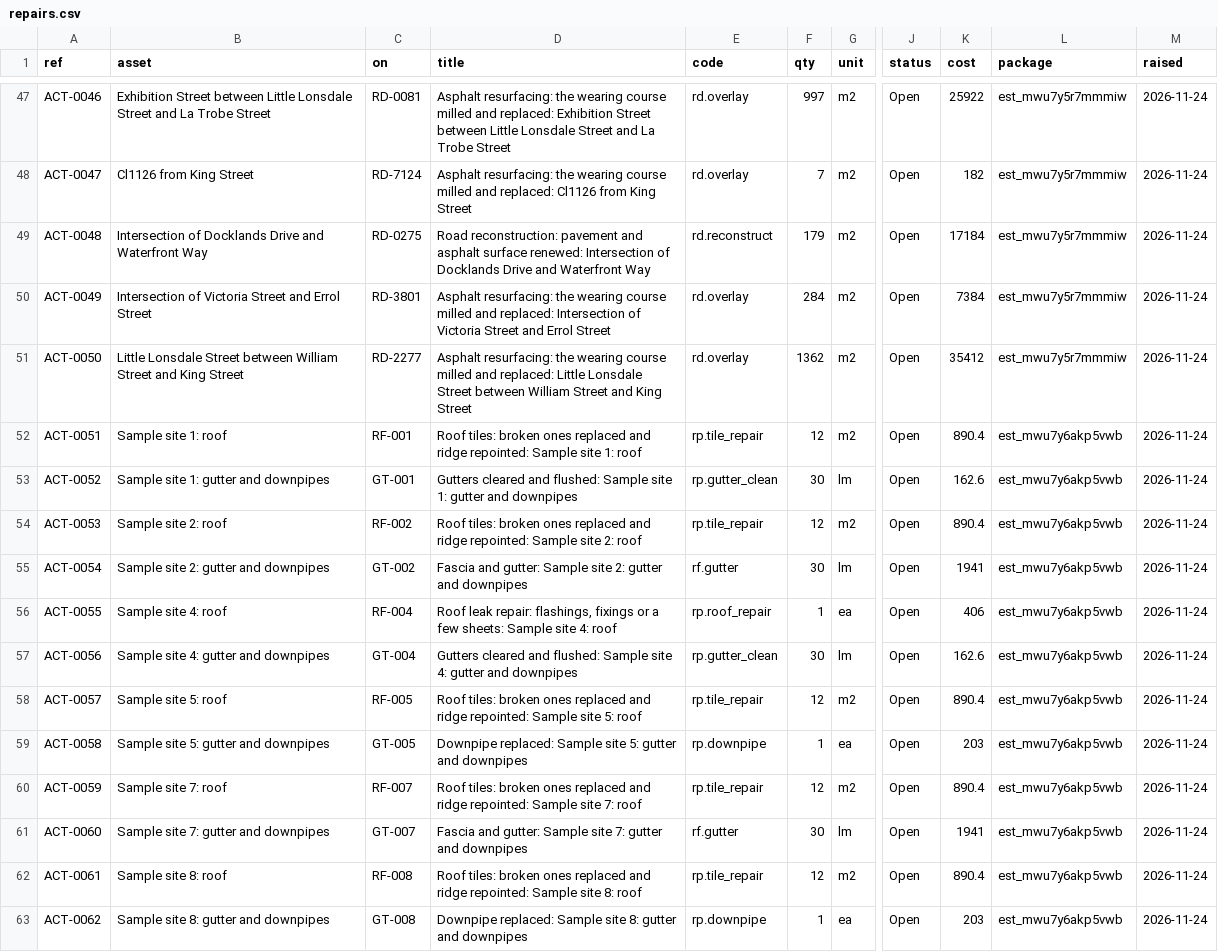
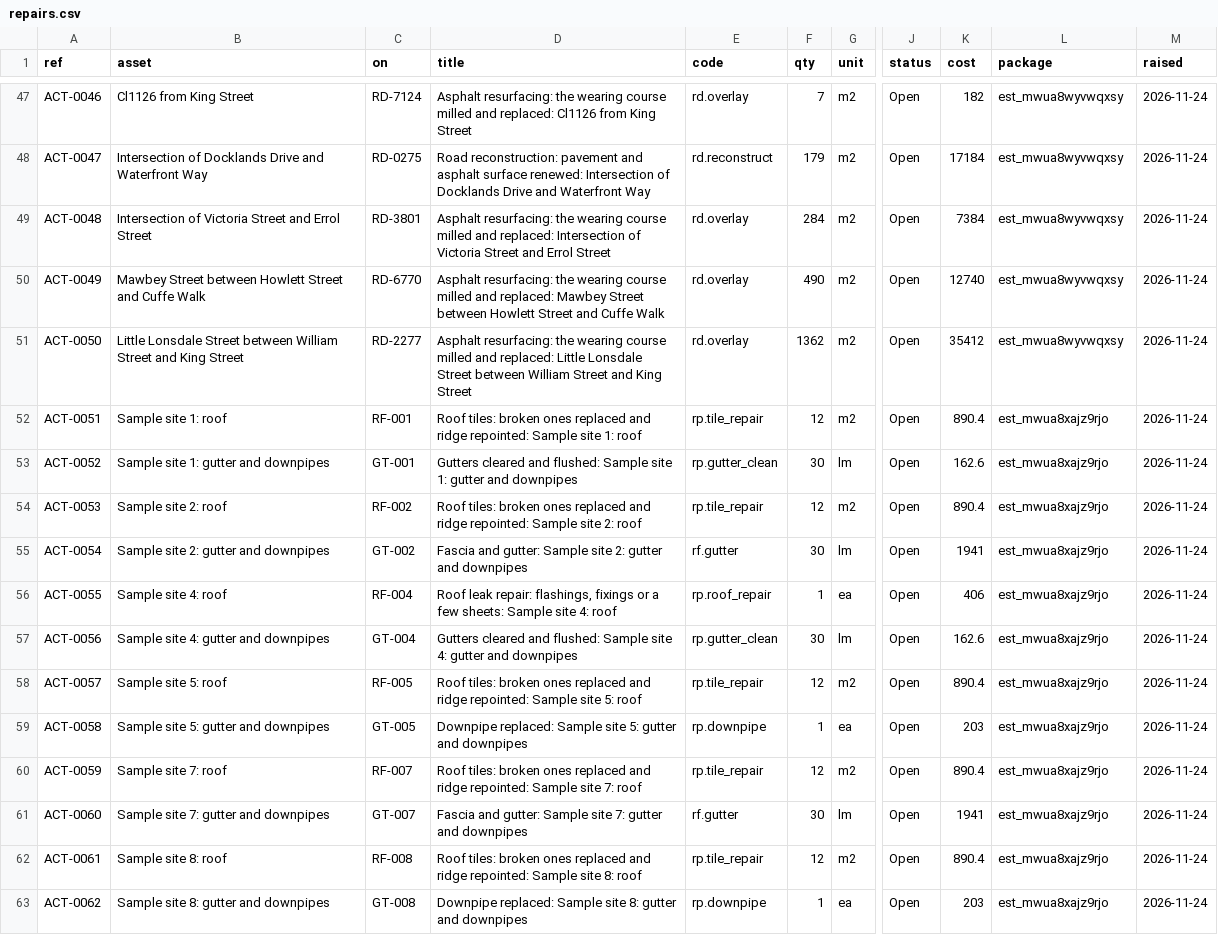
Before and after one commit to cjmuldoon/plotlay-melbourne-road-repairs, a CSV file: data/repairs.csv, drawn as a sheet; only a part is shown, gaps mark what is left out; the diff covers the shown part only; the diff names each change by its address in the sheet, - before the commit and + after, or states it on an @@ line.

```diff
--- a/data/repairs.csv
+++ b/data/repairs.csv
-B47 (asset): Exhibition Street between Little Lonsdale Street and La Trobe Street
+B47 (asset): Cl1126 from King Street
-C47 (on): RD-0081
+C47 (on): RD-7124
-D47 (title): …and replaced: Exhibition Street between Little Lonsdale Street and La Trobe Street
+D47 (title): …and replaced: Cl1126 from King Street
-F47 (qty): 997
+F47 (qty): 7
-K47 (cost): 25922
+K47 (cost): 182
-L47:L51 (package): est_mwu7y5r7mmmiw
+L47:L51 (package): est_mwua8wyvwqxsy
-B48 (asset): Cl1126 from King Street
+B48 (asset): Intersection of Docklands Drive and Waterfront Way
-C48 (on): RD-7124
+C48 (on): RD-0275
-D48 (title): Asphalt resurfacing: the wearing course milled and replaced: Cl1126 from King Street
+D48 (title): Road reconstruction: pavement and asphalt surface renewed: Intersection of Docklands Drive and Waterfront Way
-E48 (code): rd.overlay
+E48 (code): rd.reconstruct
-F48 (qty): 7
+F48 (qty): 179
-K48 (cost): 182
+K48 (cost): 17184
-B49 (asset): Intersection of Docklands Drive and Waterfront Way
+B49 (asset): Intersection of Victoria Street and Errol Street
-C49 (on): RD-0275
+C49 (on): RD-3801
-D49 (title): Road reconstruction: pavement and asphalt surface renewed: Intersection of Docklands Drive and Waterfront Way
+D49 (title): Asphalt resurfacing: the wearing course milled and replaced: Intersection of Victoria Street and Errol Street
-E49 (code): rd.reconstruct
+E49 (code): rd.overlay
-F49 (qty): 179
+F49 (qty): 284
-K49 (cost): 17184
+K49 (cost): 7384
-B50 (asset): Intersection of Victoria Street and Errol Street
+B50 (asset): Mawbey Street between Howlett Street and Cuffe Walk
-C50 (on): RD-3801
+C50 (on): RD-6770
-D50 (title): …and replaced: Intersection of Victoria Street and Errol Street
+D50 (title): …and replaced: Mawbey Street between Howlett Street and Cuffe Walk
-F50 (qty): 284
+F50 (qty): 490
-K50 (cost): 7384
+K50 (cost): 12740
-L52:L63 (package): est_mwu7y6akp5vwb
+L52:L63 (package): est_mwua8xajz9rjo
```
Also changed, not shown: 87 edited cells elsewhere in this file, data/sample_inspection.csv, 15 other files.
